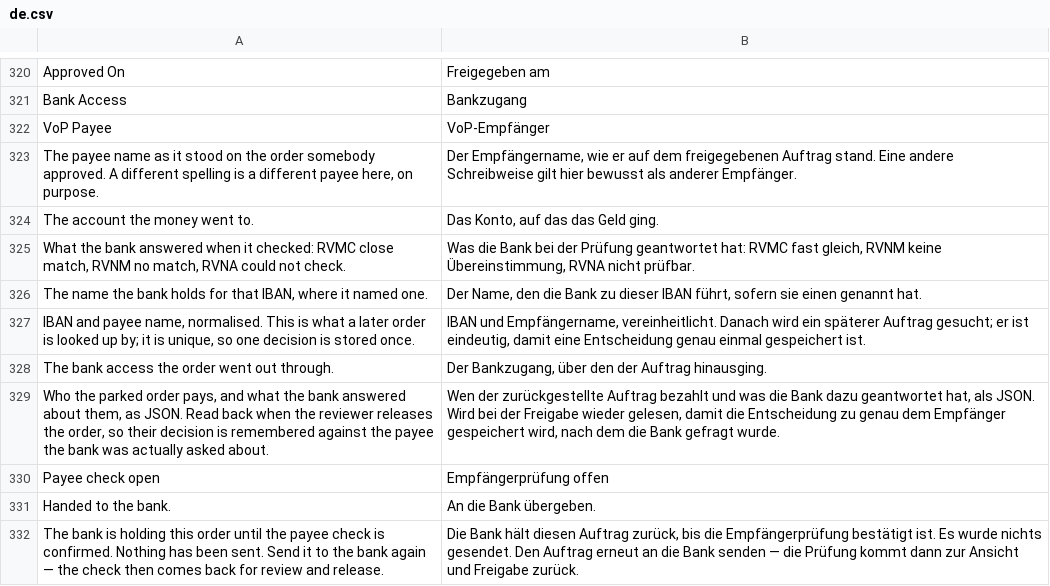
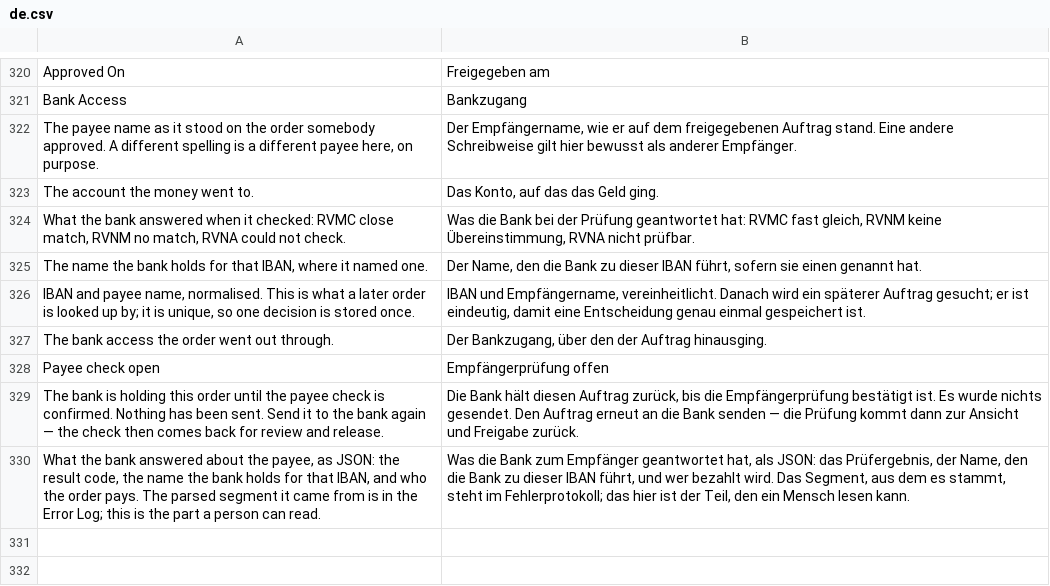
Before and after one commit to AlexanderF123/kefiya, a CSV file: kefiya/translations/de.csv, drawn as a sheet; only a part is shown, gaps mark what is left out.

Commit message:
Ein Datensatz statt zwei, ein Melder statt zwei, ein Leser statt zwei (#62)
Nachlese zum Review von #61, alles verhaltensgleich, unterm Strich 52 Zeilen
weniger.

Die geparkte Empfängerprüfung stand in zwei Feldern: vop_result trug den repr
des geparsten Segments und wurde dem Menschen angezeigt, der über das Geld
entscheidet, und daneben lag dieselbe Antwort noch einmal in lesbar. Jetzt ein
Datensatz mit Prüfergebnis, Name bei der Bank, Empfänger und IBAN, ein Leser,
keine drei try/except.

Der Zahlungsausgang meldete Fehler, TAN und Erfolg an zwei Stellen; jetzt an
einer. Mit dem Stylesheet in einer eigenen Datei steht payment_outbox.js bei
931 Zeilen statt 1014.

fints_vop.verdict_of las dasselbe Feld wie vop_rule.result_from und ist weg.
Die Entscheidung, ob ohne Rückfrage bestätigt werden darf, sendet nichts mehr
selbst. Und der VoP-Zweig ist in submit_sepa_transfer wieder eine Zeile.

```diff
--- a/kefiya/translations/de.csv
+++ b/kefiya/translations/de.csv
@@ -333,3 +333,2 @@ Approved On,Freigegeben am
 Bank Access,Bankzugang
-VoP Payee,VoP-Empfänger
 "The payee name as it stood on the order somebody approved. A different spelling is a different payee here, on purpose.","Der Empfängername, wie er auf dem freigegebenen Auftrag stand. Eine andere Schreibweise gilt hier bewusst als anderer Empfänger."
@@ -340,5 +339,4 @@ The account the money went to.,"Das Konto, auf das das Geld ging."
 The bank access the order went out through.,"Der Bankzugang, über den der Auftrag hinausging."
-"Who the parked order pays, and what the bank answered about them, as JSON. Read back when the reviewer releases the order, so their decision is remembered against the payee the bank was actually asked about.","Wen der zurückgestellte Auftrag bezahlt und was die Bank dazu geantwortet hat, als JSON. Wird bei der Freigabe wieder gelesen, damit die Entscheidung zu genau dem Empfänger gespeichert wird, nach dem die Bank gefragt wurde."
 Payee check open,Empfängerprüfung offen
-Handed to the bank.,An die Bank übergeben.
 The bank is holding this order until the payee check is confirmed. Nothing has been sent. Send it to the bank again — the check then comes back for review and release.,"Die Bank hält diesen Auftrag zurück, bis die Empfängerprüfung bestätigt ist. Es wurde nichts gesendet. Den Auftrag erneut an die Bank senden — die Prüfung kommt dann zur Ansicht und Freigabe zurück."
+"What the bank answered about the payee, as JSON: the result code, the name the bank holds for that IBAN, and who the order pays. The parsed segment it came from is in the Error Log; this is the part a person can read.","Was die Bank zum Empfänger geantwortet hat, als JSON: das Prüfergebnis, der Name, den die Bank zu dieser IBAN führt, und wer bezahlt wird. Das Segment, aus dem es stammt, steht im Fehlerprotokoll; das hier ist der Teil, den ein Mensch lesen kann."
```
Also changed, not shown: 14 other files.
